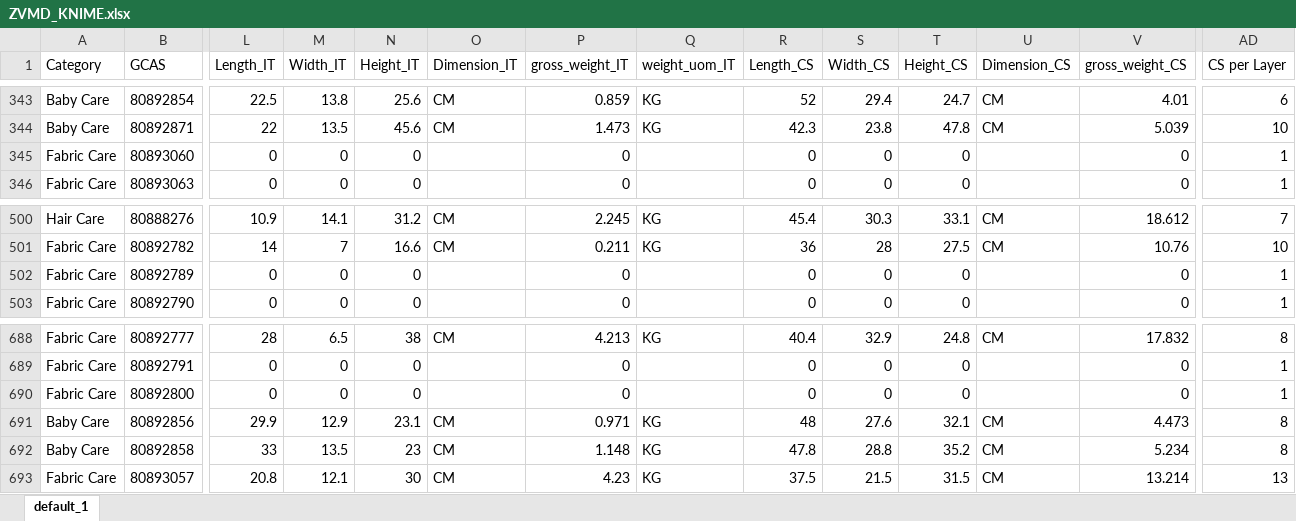
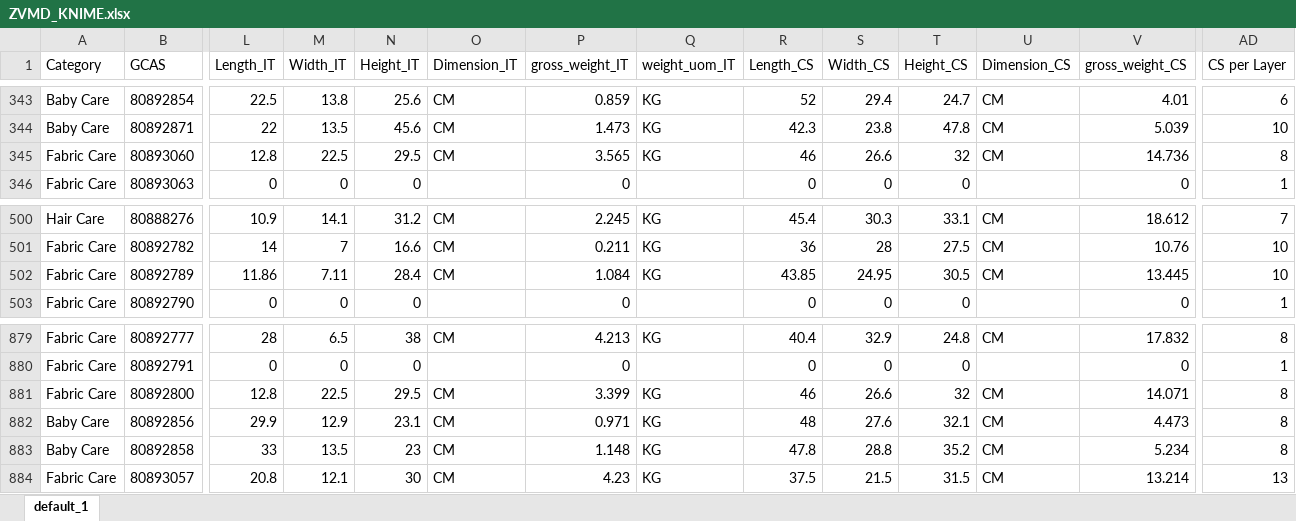
Before and after one commit to swanlee0729/pg.eagles.data, an Excel workbook: ZVMD_KNIME.xlsx, sheet default_1, drawn as a sheet; only a part is shown, gaps mark what is left out; values as stored, in another font and other column widths than the file's, no borders; addresses are those after the commit; the diff covers the shown part only; the diff names each change by its address in the sheet, - before the commit and + after, or states it on an @@ line.

```diff
--- a/ZVMD_KNIME.xlsx (sheet default_1)
+++ b/ZVMD_KNIME.xlsx (sheet default_1)
-L345 (Length_IT): 0
+L345 (Length_IT): 12.8
-M345 (Width_IT): 0
+M345 (Width_IT): 22.5
-N345 (Height_IT): 0
+N345 (Height_IT): 29.5
-O345 (Dimension_IT): (empty)
+O345 (Dimension_IT): CM
-P345 (gross_weight_IT): 0
+P345 (gross_weight_IT): 3.565
-Q345 (weight_uom_IT): (empty)
+Q345 (weight_uom_IT): KG
-R345 (Length_CS): 0
+R345 (Length_CS): 46
-S345 (Width_CS): 0
+S345 (Width_CS): 26.6
-T345 (Height_CS): 0
+T345 (Height_CS): 32
-U345 (Dimension_CS): (empty)
+U345 (Dimension_CS): CM
-V345 (gross_weight_CS): 0
+V345 (gross_weight_CS): 14.736
-AD345 (CS per Layer): 1
+AD345 (CS per Layer): 8
-L502 (Length_IT): 0
+L502 (Length_IT): 11.86
-M502 (Width_IT): 0
+M502 (Width_IT): 7.11
-N502 (Height_IT): 0
+N502 (Height_IT): 28.4
-O502 (Dimension_IT): (empty)
+O502 (Dimension_IT): CM
-P502 (gross_weight_IT): 0
+P502 (gross_weight_IT): 1.084
-Q502 (weight_uom_IT): (empty)
+Q502 (weight_uom_IT): KG
-R502 (Length_CS): 0
+R502 (Length_CS): 43.85
-S502 (Width_CS): 0
+S502 (Width_CS): 24.95
-T502 (Height_CS): 0
+T502 (Height_CS): 30.5
-U502 (Dimension_CS): (empty)
+U502 (Dimension_CS): CM
-V502 (gross_weight_CS): 0
+V502 (gross_weight_CS): 13.445
-AD502 (CS per Layer): 1
+AD502 (CS per Layer): 10
-L881 (Length_IT): 0
+L881 (Length_IT): 12.8
-M881 (Width_IT): 0
+M881 (Width_IT): 22.5
-N881 (Height_IT): 0
+N881 (Height_IT): 29.5
-O881 (Dimension_IT): (empty)
+O881 (Dimension_IT): CM
-P881 (gross_weight_IT): 0
+P881 (gross_weight_IT): 3.399
-Q881 (weight_uom_IT): (empty)
+Q881 (weight_uom_IT): KG
-R881 (Length_CS): 0
+R881 (Length_CS): 46
-S881 (Width_CS): 0
+S881 (Width_CS): 26.6
-T881 (Height_CS): 0
+T881 (Height_CS): 32
-U881 (Dimension_CS): (empty)
+U881 (Dimension_CS): CM
-V881 (gross_weight_CS): 0
+V881 (gross_weight_CS): 14.071
-AD881 (CS per Layer): 1
+AD881 (CS per Layer): 8
```
Also changed, not shown: 4 added rows, 4 removed rows, 390 moved rows and 25 edited cells elsewhere in this sheet, IOPT_KNIME.xlsx, Inventory_KNIME.xlsx, 5 other files.
